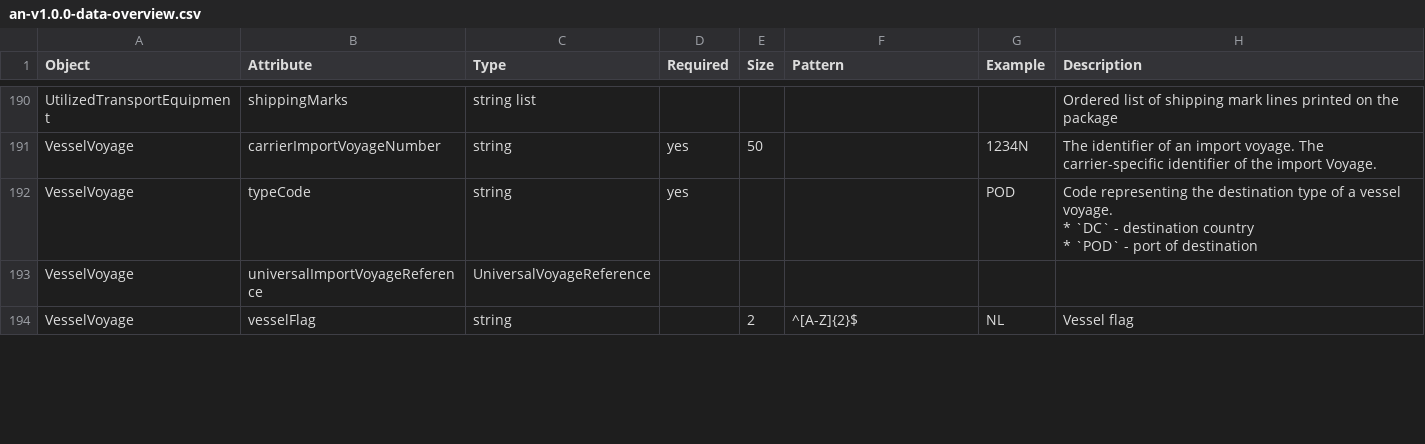
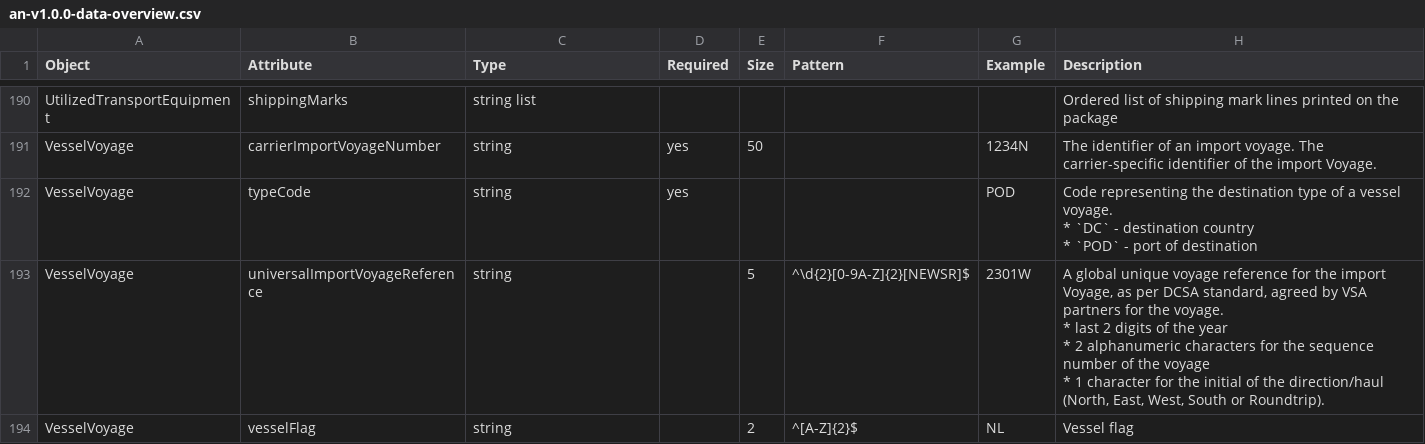
Before and after one commit to dcsaorg/Conformance-Gateway, a CSV file: specifications/generated-resources/an-v1.0.0-data-overview.csv, drawn as a sheet; only a part is shown, gaps mark what is left out; removed rows and columns are numbered as before the commit, all else as after; ↵ is a line break in a cell; the diff covers the shown part only; the diff names each change by its address in the sheet, - before the commit and + after, or states it on an @@ line.

Commit message:
SD-2149 Fixed TDR, UVR, vessel IMO

```diff
--- a/specifications/generated-resources/an-v1.0.0-data-overview.csv
+++ b/specifications/generated-resources/an-v1.0.0-data-overview.csv
-row 193: VesselVoyage | universalImportVoyageReference | UniversalVoyageReference
+row 193: VesselVoyage | universalImportVoyageReference | string |  | 5 | ^\d{2}[0-9A-Z]{2}[NEWSR]$ | 2301W | A global unique voyage reference for the import Voyage, as per DCSA standard, agreed by VSA partners for the voyage. ↵ * last 2 digits of the year ↵ * 2 alphanumeric characters for the sequence number of the voyage ↵ * 1 character for the initial of the direction/haul (North, East, West, South or Roundtrip).
```
Also changed, not shown: 1 added row, 1 removed row and 10 edited cells elsewhere in this file, 7 other files.
